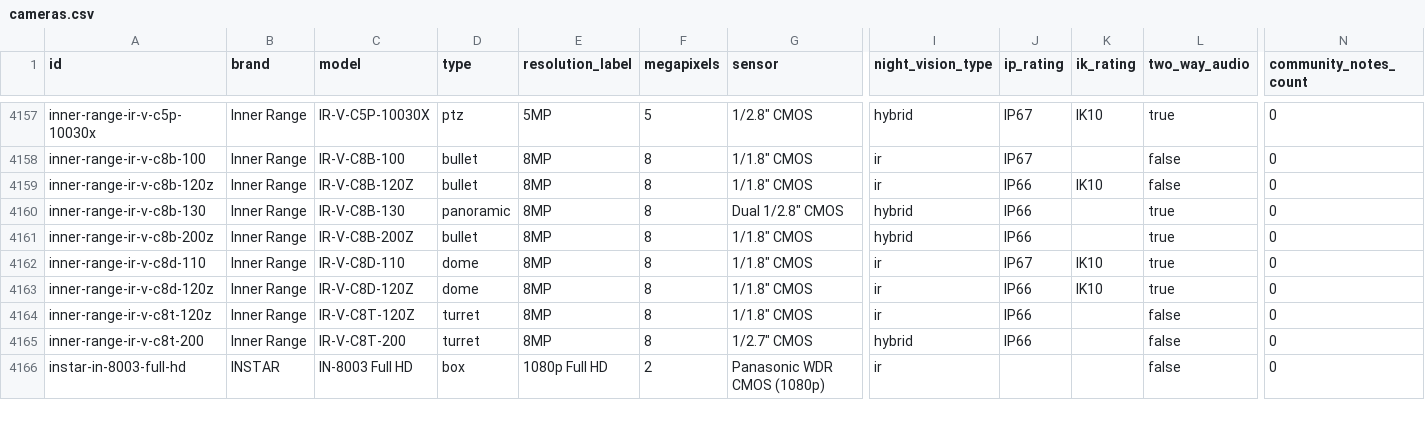
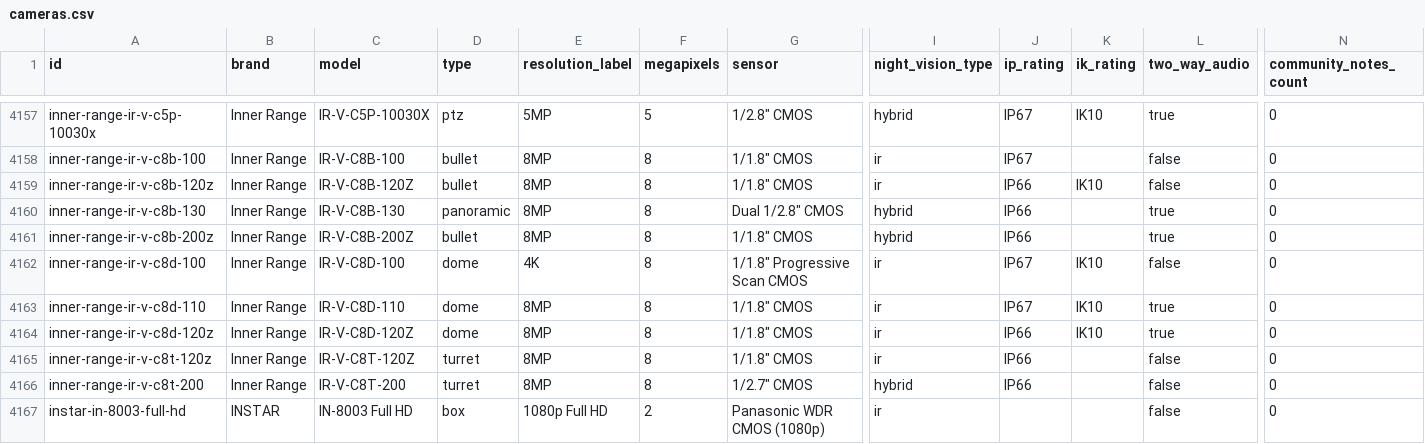
Before and after one commit to ch-bas/cctv-camera-database, a CSV file: data/cameras.csv, drawn as a sheet; only a part is shown, gaps mark what is left out; rows hold the shown columns only; the diff names each change by its address in the sheet, - before the commit and + after, or states it on an @@ line.

Commit message:
data: Inner Range +1 — IR-V-C8D-100 (8MP outdoor dome)
IR Video Pro 8MP dome: 1/1.8" CMOS, 2.8mm F1.6, Smart IR 30m, True WDR,
IP67/IK10, PoE 802.3af, built-in mic, ONVIF. Source = innerrange.com product page.
Verified from official datasheet; no fabrication.

```diff
--- a/data/cameras.csv
+++ b/data/cameras.csv
+row 4162: inner-range-ir-v-c8d-100 | Inner Range | IR-V-C8D-100 | dome | 4K | 8 | 1/1.8" Progressive Scan CMOS | ir | IP67 | IK10 | false | 0
```
Also changed, not shown: 4 other files.
